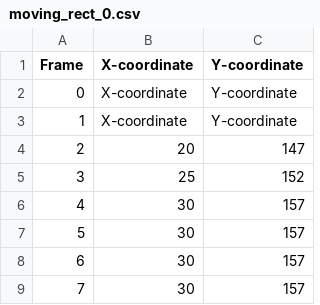
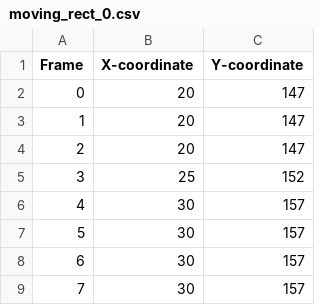
Before and after one commit to MehdiGhorb/object_tracking, a CSV file: assets/preprocessed_bb_coordinates/moving_rect_0.csv, drawn as a sheet; only a part is shown.

```diff
--- a/assets/preprocessed_bb_coordinates/moving_rect_0.csv
+++ b/assets/preprocessed_bb_coordinates/moving_rect_0.csv
@@ -1,4 +1,4 @@
 Frame,X-coordinate,Y-coordinate
-0,X-coordinate,Y-coordinate
-1,X-coordinate,Y-coordinate
+0,20,147
+1,20,147
 2,20,147
```
Also changed, not shown: assets/preprocessed_bb_coordinates/moving_star_1.csv, 3 other files.
